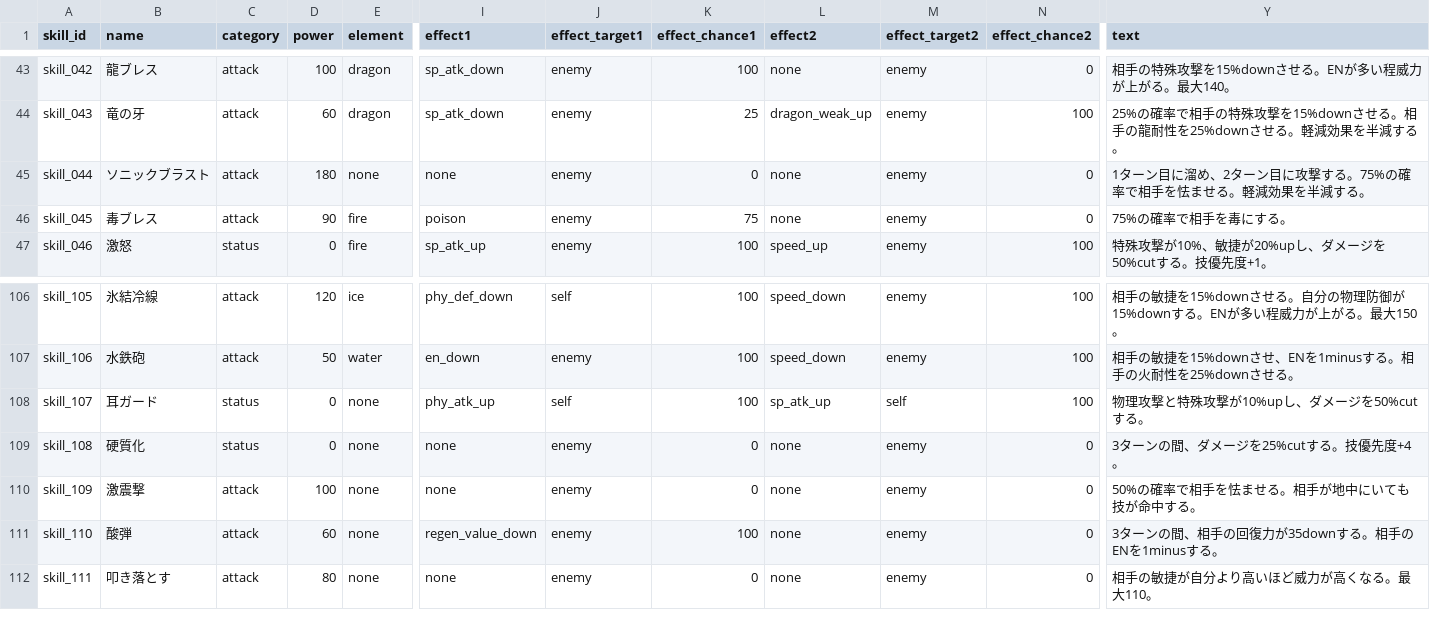
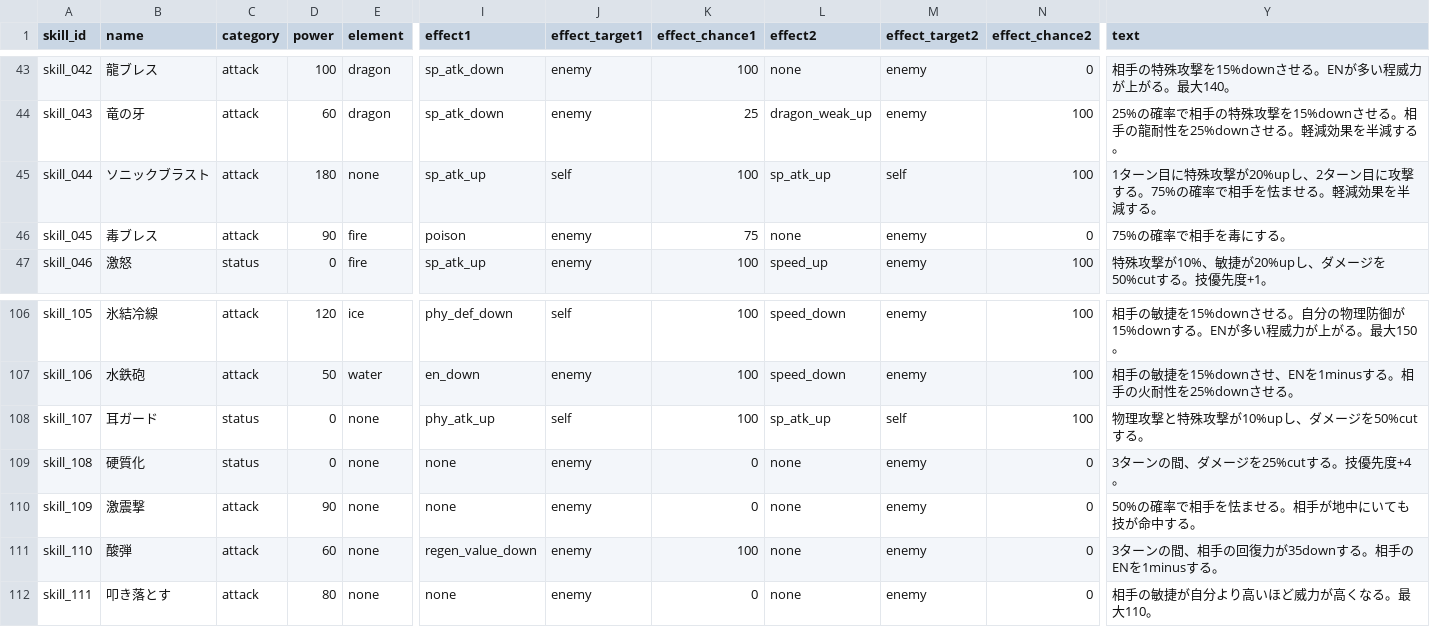
Before and after one commit to b16e17f18/MHB, a CSV file: data/skill.csv, drawn as a sheet; only a part is shown, gaps mark what is left out; the diff names each change by its address in the sheet, - before the commit and + after, or states it on an @@ line.

```diff
--- a/data/skill.csv
+++ b/data/skill.csv
-I45 (effect1): none
+I45 (effect1): sp_atk_up
-J45 (effect_target1): enemy
+J45 (effect_target1): self
-K45 (effect_chance1): 0
+K45 (effect_chance1): 100
-L45 (effect2): none
+L45 (effect2): sp_atk_up
-M45 (effect_target2): enemy
+M45 (effect_target2): self
-N45 (effect_chance2): 0
+N45 (effect_chance2): 100
-Y45 (text): …ーン目に溜め、2ター…
+Y45 (text): …ーン目に特殊攻撃が20%upし、2ター…
-D110 (power): 100
+D110 (power): 90
```
Also changed, not shown: data/character.csv, 1 other file.
